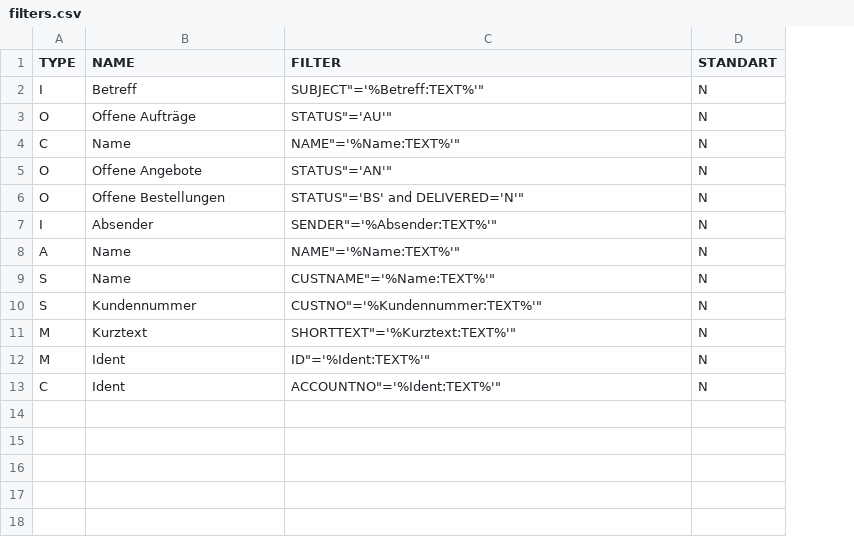
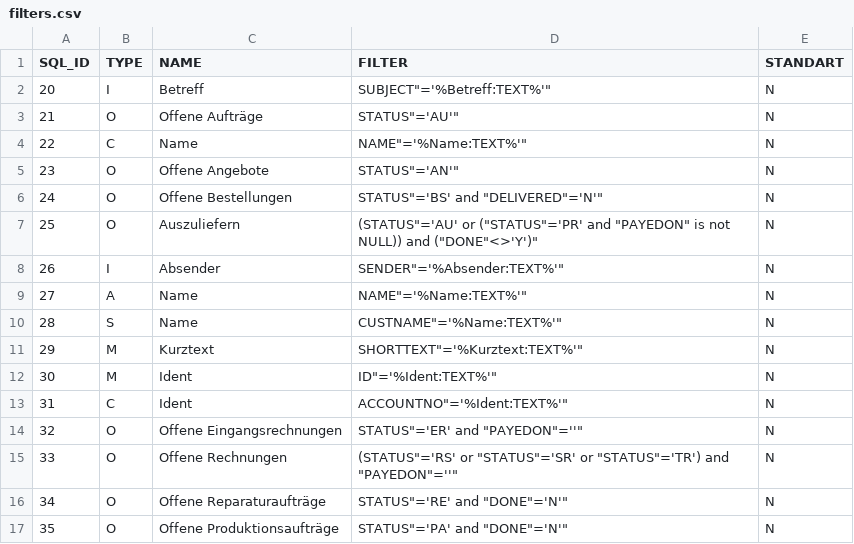
Before and after one commit to cutec-chris/promet-erp, a CSV file: promet/importdata/standard/filters.csv, drawn as a sheet; removed rows and columns are numbered as before the commit, all else as after; the diff names each change by its address in the sheet, - before the commit and + after, or states it on an @@ line.

```diff
--- a/promet/importdata/standard/filters.csv
+++ b/promet/importdata/standard/filters.csv
+column A (SQL_ID), rows 2-6: 20 | 21 | 22 | 23 | 24; rows 8-13: 26 | 27 | 28 | 29 | 30 | 31
-D6 (FILTER): STATUS"='BS' and DELIVERED='N'"
+D6 (FILTER): STATUS"='BS' and "DELIVERED"='N'"
+row 7: 25 | O | Auszuliefern | (STATUS"='AU' or ("STATUS"='PR' and "PAYEDON" is not NULL)) and ("DONE"<>'Y')" | N
-row 10: S | Kundennummer | CUSTNO"='%Kundennummer:TEXT%'" | N
+row 14: 32 | O | Offene Eingangsrechnungen | STATUS"='ER' and "PAYEDON"=''" | N
+row 15: 33 | O | Offene Rechnungen | (STATUS"='RS' or "STATUS"='SR' or "STATUS"='TR') and "PAYEDON"=''" | N
+row 16: 34 | O | Offene Reparaturaufträge | STATUS"='RE' and "DONE"='N'" | N
+row 17: 35 | O | Offene Produktionsaufträge | STATUS"='PA' and "DONE"='N'" | N
```
Also changed, not shown: 2 other files.
